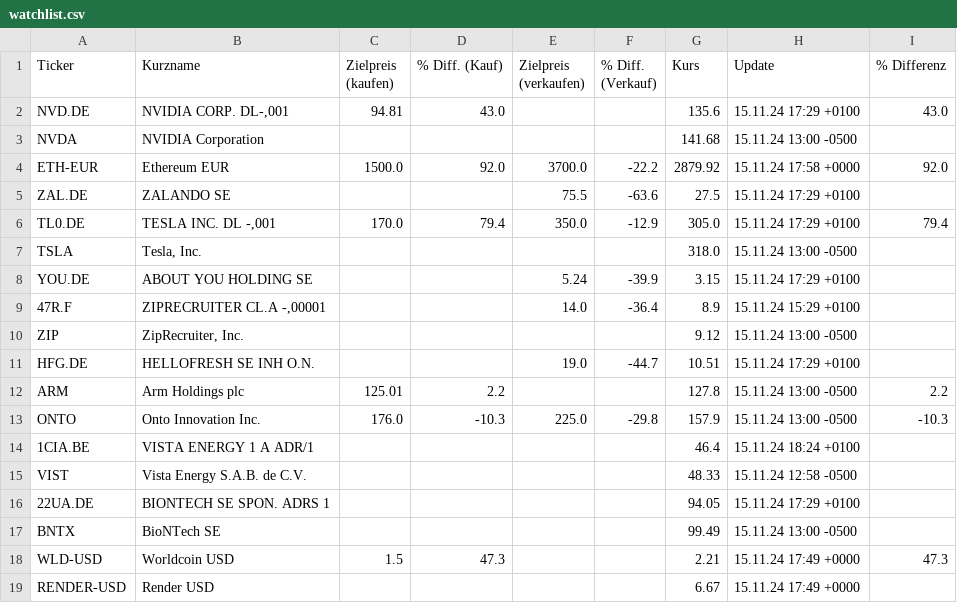
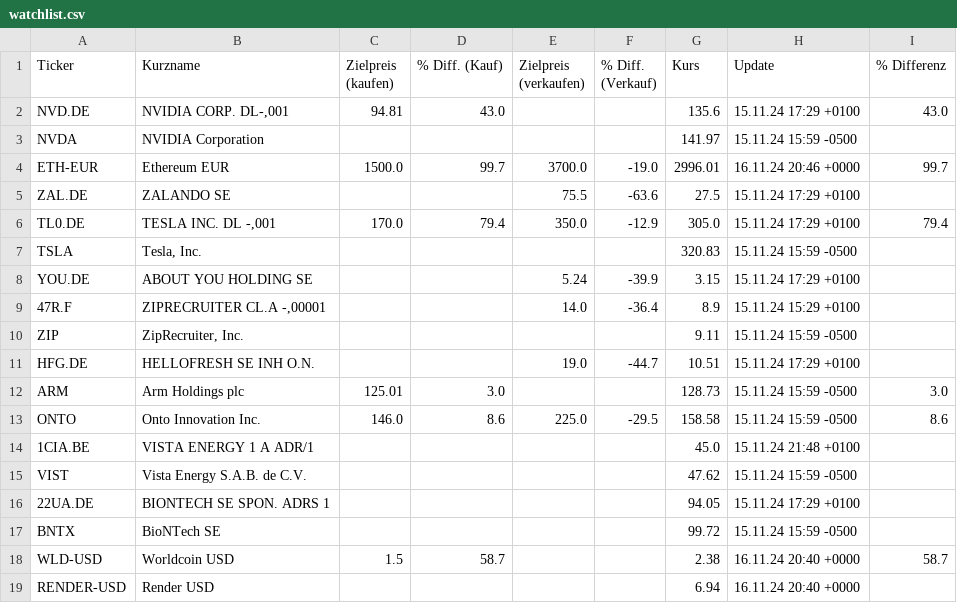
Before and after one commit to uwestreiber/financial-data-streamlit, a CSV file: portfolio/watchlist.csv, drawn as a sheet; only a part is shown; the diff covers the shown part only.

```diff
--- a/portfolio/watchlist.csv
+++ b/portfolio/watchlist.csv
@@ -2,18 +2,18 @@ Ticker;Kurzname;Zielpreis (kaufen);% Diff. (Kauf);Zielpreis (verkaufen);% Diff.
 NVD.DE;NVIDIA CORP.  DL-,001;94.81;43.0;;;135.6;15.11.24 17:29 +0100;43.0
-NVDA;NVIDIA Corporation;;;;;141.68;15.11.24 13:00 -0500;
-ETH-EUR;Ethereum EUR;1500.0;92.0;3700.0;-22.2;2879.92;15.11.24 17:58 +0000;92.0
+NVDA;NVIDIA Corporation;;;;;141.97;15.11.24 15:59 -0500;
+ETH-EUR;Ethereum EUR;1500.0;99.7;3700.0;-19.0;2996.01;16.11.24 20:46 +0000;99.7
 ZAL.DE;ZALANDO SE;;;75.5;-63.6;27.5;15.11.24 17:29 +0100;
 TL0.DE;TESLA INC. DL -,001;170.0;79.4;350.0;-12.9;305.0;15.11.24 17:29 +0100;79.4
-TSLA;Tesla, Inc.;;;;;318.0;15.11.24 13:00 -0500;
+TSLA;Tesla, Inc.;;;;;320.83;15.11.24 15:59 -0500;
 YOU.DE;ABOUT YOU HOLDING SE;;;5.24;-39.9;3.15;15.11.24 17:29 +0100;
 47R.F;ZIPRECRUITER CL.A -,00001;;;14.0;-36.4;8.9;15.11.24 15:29 +0100;
-ZIP;ZipRecruiter, Inc.;;;;;9.12;15.11.24 13:00 -0500;
+ZIP;ZipRecruiter, Inc.;;;;;9.11;15.11.24 15:59 -0500;
 HFG.DE;HELLOFRESH SE  INH O.N.;;;19.0;-44.7;10.51;15.11.24 17:29 +0100;
-ARM;Arm Holdings plc;125.01;2.2;;;127.8;15.11.24 13:00 -0500;2.2
-ONTO;Onto Innovation Inc.;176.0;-10.3;225.0;-29.8;157.9;15.11.24 13:00 -0500;-10.3
-1CIA.BE;VISTA ENERGY  1 A ADR/1;;;;;46.4;15.11.24 18:24 +0100;
-VIST;Vista Energy S.A.B. de C.V.;;;;;48.33;15.11.24 12:58 -0500;
+ARM;Arm Holdings plc;125.01;3.0;;;128.73;15.11.24 15:59 -0500;3.0
+ONTO;Onto Innovation Inc.;146.0;8.6;225.0;-29.5;158.58;15.11.24 15:59 -0500;8.6
+1CIA.BE;VISTA ENERGY  1 A ADR/1;;;;;45.0;15.11.24 21:48 +0100;
+VIST;Vista Energy S.A.B. de C.V.;;;;;47.62;15.11.24 15:59 -0500;
 22UA.DE;BIONTECH SE SPON. ADRS 1;;;;;94.05;15.11.24 17:29 +0100;
-BNTX;BioNTech SE;;;;;99.49;15.11.24 13:00 -0500;
-WLD-USD;Worldcoin USD;1.5;47.3;;;2.21;15.11.24 17:49 +0000;47.3
-RENDER-USD;Render USD;;;;;6.67;15.11.24 17:49 +0000;
+BNTX;BioNTech SE;;;;;99.72;15.11.24 15:59 -0500;
+WLD-USD;Worldcoin USD;1.5;58.7;;;2.38;16.11.24 20:40 +0000;58.7
+RENDER-USD;Render USD;;;;;6.94;16.11.24 20:40 +0000;
```
Also changed, not shown: 6 edited cells elsewhere in this file, 1 other file.
